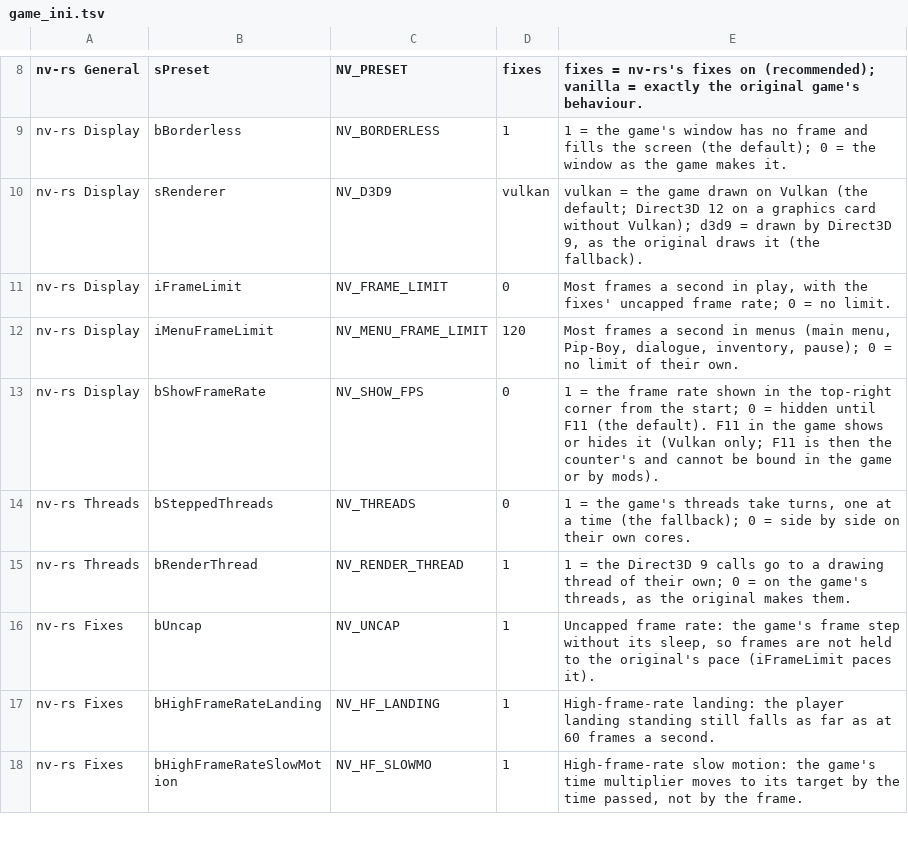
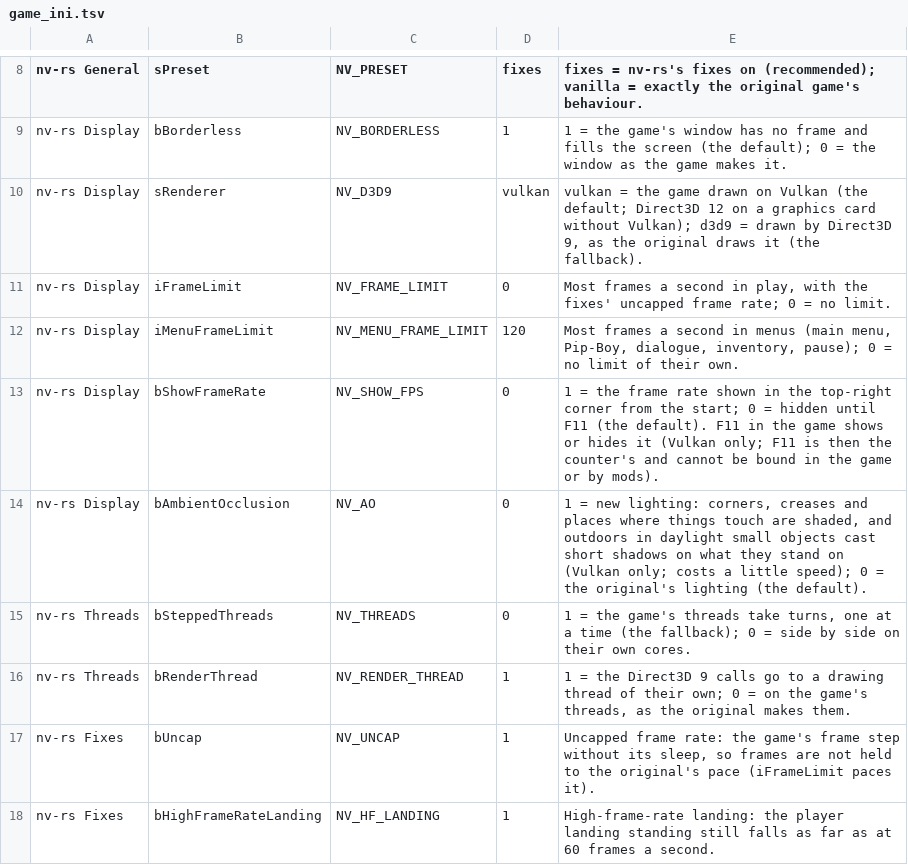
Before and after one commit to slaterain/nv-rs, a TSV file: crates/host/data/game_ini.tsv, drawn as a sheet; only a part is shown, gaps mark what is left out; the shorter side is filled out with more unchanged rows.

```diff
--- a/crates/host/data/game_ini.tsv
+++ b/crates/host/data/game_ini.tsv
@@ -13,2 +13,3 @@ nv-rs Display	iMenuFrameLimit	NV_MENU_FRAME_LIMIT	120	Most frames a second in me
 nv-rs Display	bShowFrameRate	NV_SHOW_FPS	0	1 = the frame rate shown in the top-right corner from the start; 0 = hidden until F11 (the default). F11 in the game shows or hides it (Vulkan only; F11 is then the counter's and cannot be bound in the game or by mods).
+nv-rs Display	bAmbientOcclusion	NV_AO	0	1 = new lighting: corners, creases and places where things touch are shaded, and outdoors in daylight small objects cast short shadows on what they stand on (Vulkan only; costs a little speed); 0 = the original's lighting (the default).
 nv-rs Threads	bSteppedThreads	NV_THREADS	0	1 = the game's threads take turns, one at a time (the fallback); 0 = side by side on their own cores.
```
Also changed, not shown: 14 other files.
